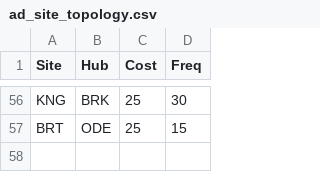
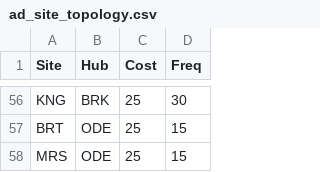
Before and after one commit to knightmare2600/example_music_infra, a CSV file: benarbejde/ad_site_topology.csv, drawn as a sheet; only a part is shown, gaps mark what is left out.

```diff
--- a/benarbejde/ad_site_topology.csv
+++ b/benarbejde/ad_site_topology.csv
@@ -57 +57,2 @@ KNG,BRK,25,30
 BRT,ODE,25,15
+MRS,ODE,25,15
```
Also changed, not shown: benarbejde/devices.csv, benarbejde/sites.csv, 6 other files.
